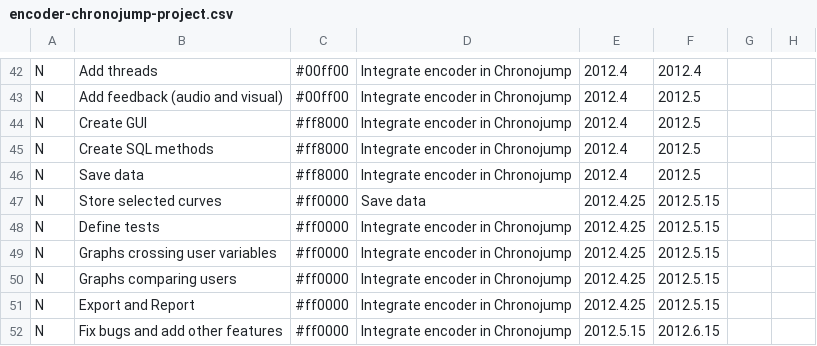
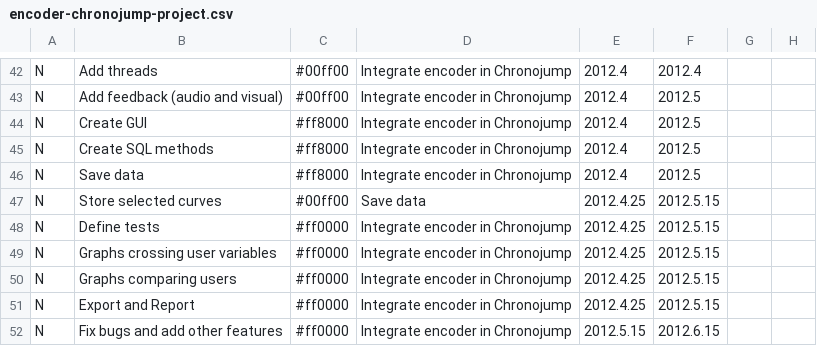
Before and after one commit to GNOME/chronojump, a CSV file: web/encoder-chronojump-project.csv, drawn as a sheet; only a part is shown, gaps mark what is left out; the diff names each change by its address in the sheet, - before the commit and + after, or states it on an @@ line.

Commit message:
Encoder updated project graph

```diff
--- a/web/encoder-chronojump-project.csv
+++ b/web/encoder-chronojump-project.csv
-C47: #ff0000
+C47: #00ff00
```
Also changed, not shown: 3 other files.
